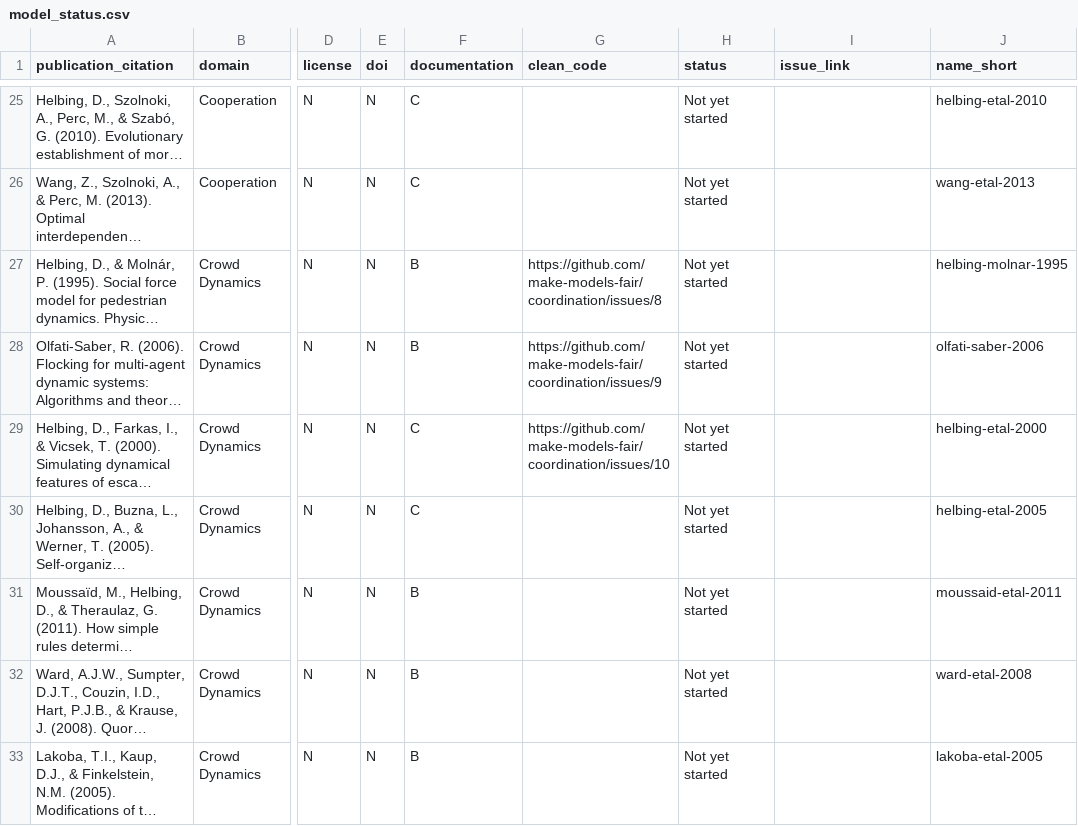
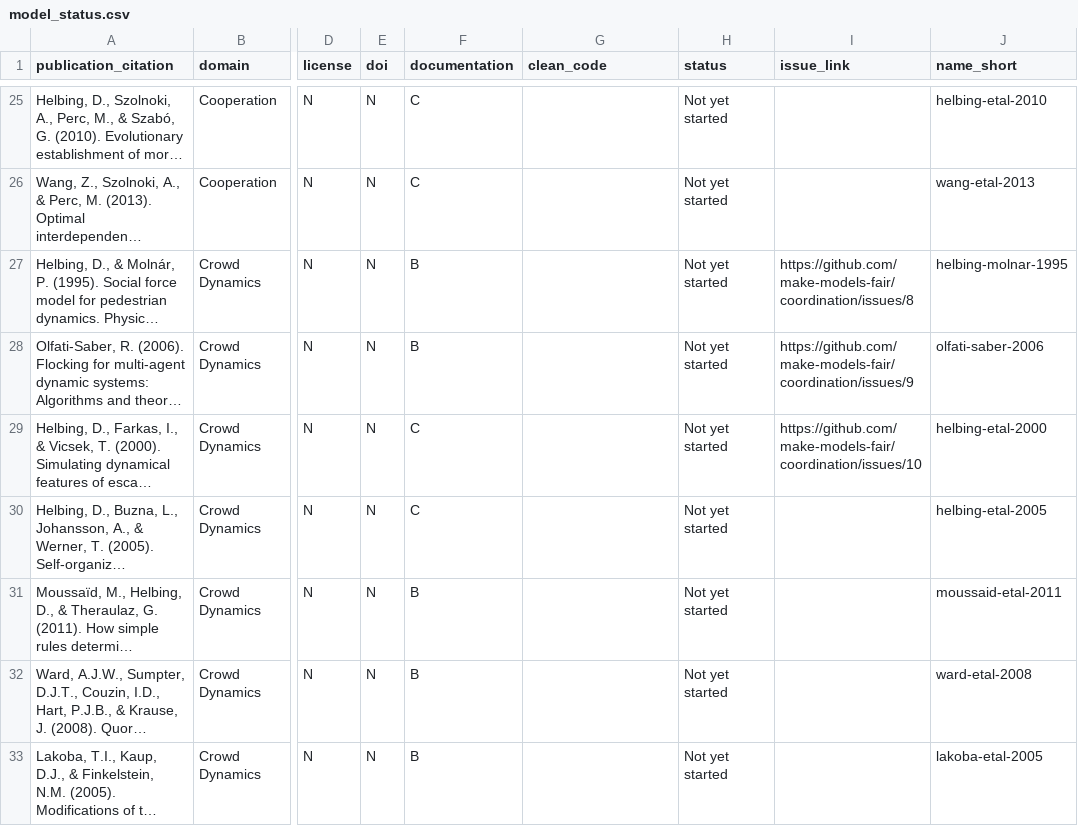
Before and after one commit to make-models-fair/make-models-fair.github.io, a CSV file: data/model_status.csv, drawn as a sheet; only a part is shown, gaps mark what is left out; long unchanged cells end in …; the diff names each change by its address in the sheet, - before the commit and + after, or states it on an @@ line.

Commit message:
fix csv column error

```diff
--- a/data/model_status.csv
+++ b/data/model_status.csv
-G27 (clean_code): https://github.com/make-models-fair/coordination/issues/8
+G27 (clean_code): (empty)
-I27 (issue_link): (empty)
+I27 (issue_link): https://github.com/make-models-fair/coordination/issues/8
-G28 (clean_code): https://github.com/make-models-fair/coordination/issues/9
+G28 (clean_code): (empty)
-I28 (issue_link): (empty)
+I28 (issue_link): https://github.com/make-models-fair/coordination/issues/9
-G29 (clean_code): https://github.com/make-models-fair/coordination/issues/10
+G29 (clean_code): (empty)
-I29 (issue_link): (empty)
+I29 (issue_link): https://github.com/make-models-fair/coordination/issues/10
```
